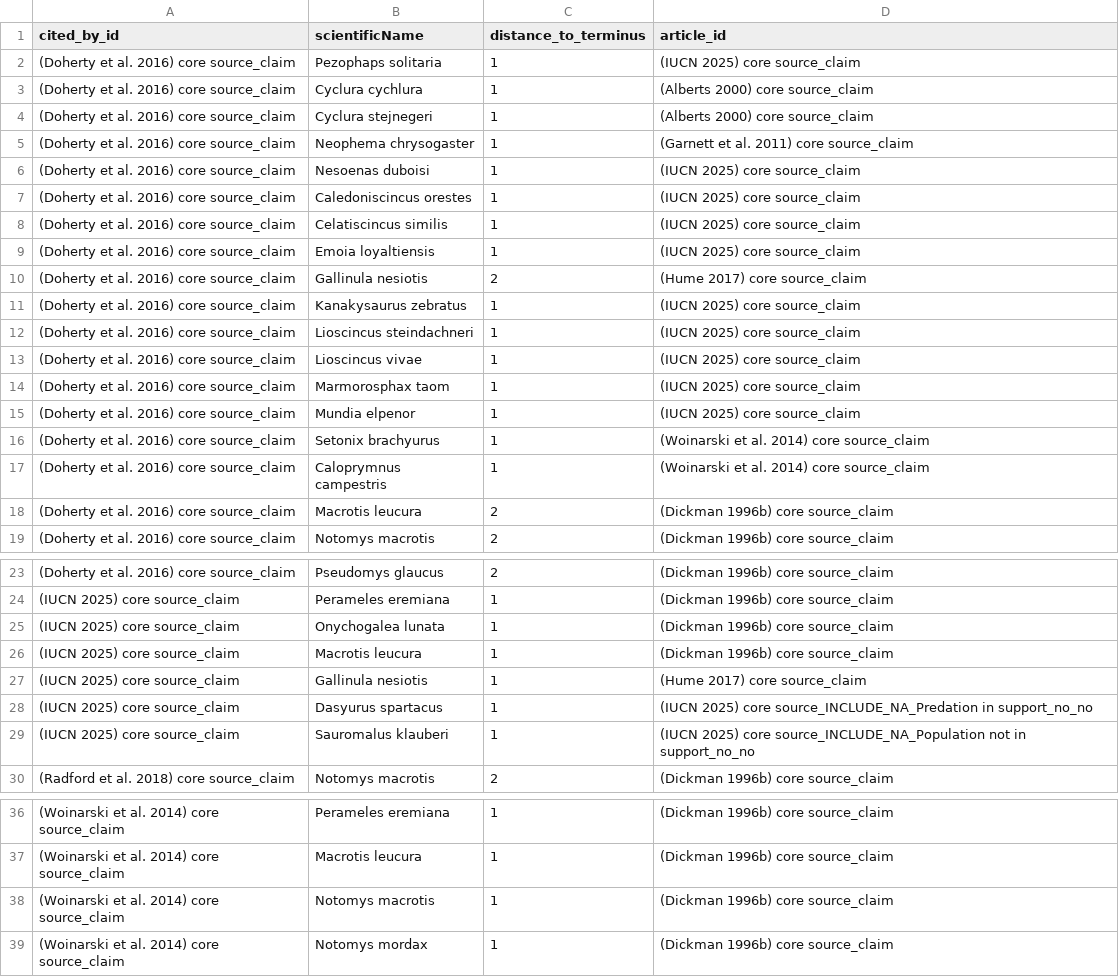
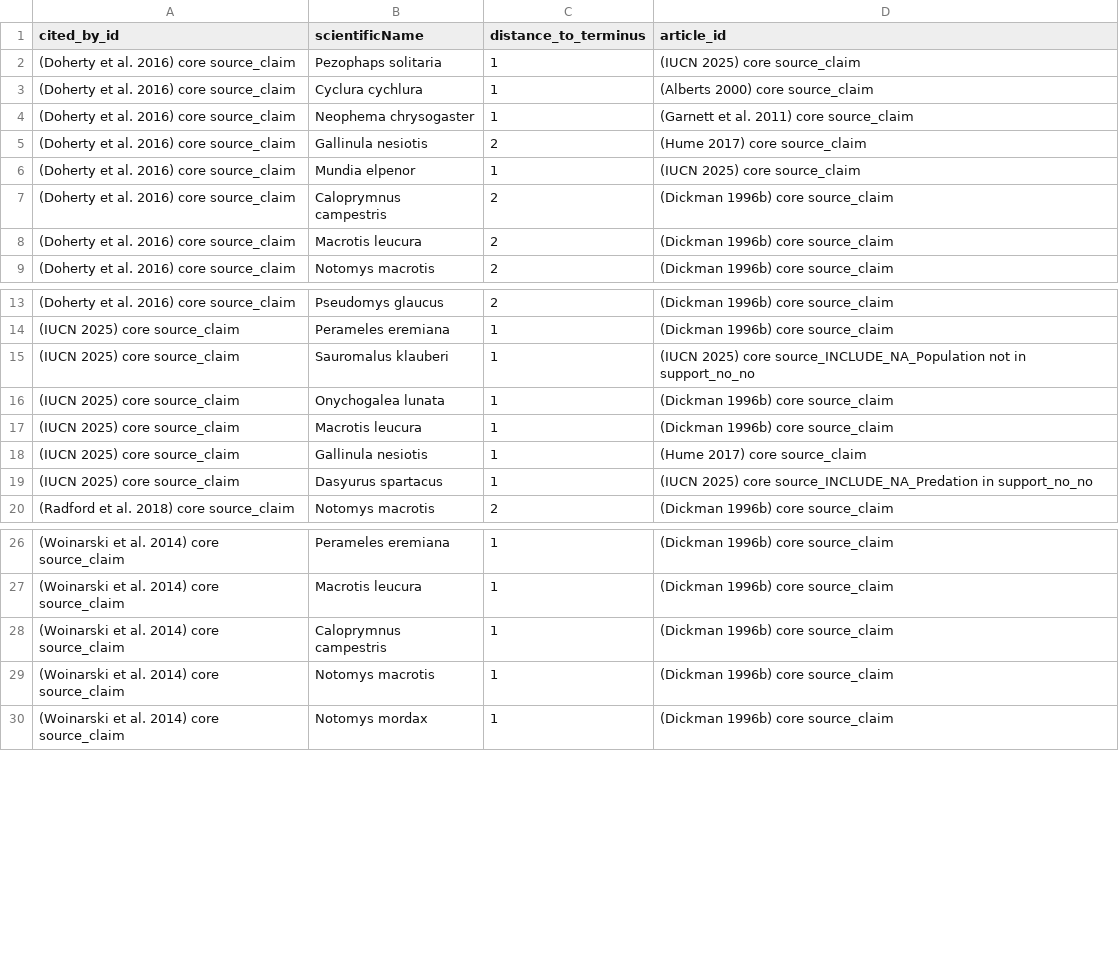
Before and after one commit to ejlundgren/cat_evidence_review, a CSV file: builds/citation_network/check_core_source_terminus.csv, drawn as a sheet; only a part is shown, gaps mark what is left out.

```diff
--- a/builds/citation_network/check_core_source_terminus.csv
+++ b/builds/citation_network/check_core_source_terminus.csv
@@ -3,16 +3,6 @@ cited_by_id,scientificName,distance_to_terminus,article_id
 (Doherty et al. 2016) core source_claim,Cyclura cychlura,1,(Alberts 2000) core source_claim
-(Doherty et al. 2016) core source_claim,Cyclura stejnegeri,1,(Alberts 2000) core source_claim
 (Doherty et al. 2016) core source_claim,Neophema chrysogaster,1,(Garnett et al. 2011) core source_claim
-(Doherty et al. 2016) core source_claim,Nesoenas duboisi,1,(IUCN 2025) core source_claim
-(Doherty et al. 2016) core source_claim,Caledoniscincus orestes,1,(IUCN 2025) core source_claim
-(Doherty et al. 2016) core source_claim,Celatiscincus similis,1,(IUCN 2025) core source_claim
-(Doherty et al. 2016) core source_claim,Emoia loyaltiensis,1,(IUCN 2025) core source_claim
 (Doherty et al. 2016) core source_claim,Gallinula nesiotis,2,(Hume 2017) core source_claim
-(Doherty et al. 2016) core source_claim,Kanakysaurus zebratus,1,(IUCN 2025) core source_claim
-(Doherty et al. 2016) core source_claim,Lioscincus steindachneri,1,(IUCN 2025) core source_claim
-(Doherty et al. 2016) core source_claim,Lioscincus vivae,1,(IUCN 2025) core source_claim
-(Doherty et al. 2016) core source_claim,Marmorosphax taom,1,(IUCN 2025) core source_claim
 (Doherty et al. 2016) core source_claim,Mundia elpenor,1,(IUCN 2025) core source_claim
-(Doherty et al. 2016) core source_claim,Setonix brachyurus,1,(Woinarski et al. 2014) core source_claim
-(Doherty et al. 2016) core source_claim,Caloprymnus campestris,1,(Woinarski et al. 2014) core source_claim
+(Doherty et al. 2016) core source_claim,Caloprymnus campestris,2,(Dickman 1996b) core source_claim
 (Doherty et al. 2016) core source_claim,Macrotis leucura,2,(Dickman 1996b) core source_claim
@@ -24,2 +14,3 @@ cited_by_id,scientificName,distance_to_terminus,article_id
 (IUCN 2025) core source_claim,Perameles eremiana,1,(Dickman 1996b) core source_claim
+(IUCN 2025) core source_claim,Sauromalus klauberi,1,(IUCN 2025) core source_INCLUDE_NA_Population not in support_no_no
 (IUCN 2025) core source_claim,Onychogalea lunata,1,(Dickman 1996b) core source_claim
@@ -28,3 +19,2 @@ cited_by_id,scientificName,distance_to_terminus,article_id
 (IUCN 2025) core source_claim,Dasyurus spartacus,1,(IUCN 2025) core source_INCLUDE_NA_Predation in support_no_no
-(IUCN 2025) core source_claim,Sauromalus klauberi,1,(IUCN 2025) core source_INCLUDE_NA_Population not in support_no_no
 (Radford et al. 2018) core source_claim,Notomys macrotis,2,(Dickman 1996b) core source_claim
@@ -37,2 +27,3 @@ cited_by_id,scientificName,distance_to_terminus,article_id
 (Woinarski et al. 2014) core source_claim,Macrotis leucura,1,(Dickman 1996b) core source_claim
+(Woinarski et al. 2014) core source_claim,Caloprymnus campestris,1,(Dickman 1996b) core source_claim
 (Woinarski et al. 2014) core source_claim,Notomys macrotis,1,(Dickman 1996b) core source_claim
```
Also changed, not shown: builds/citation_network/edges.csv, builds/citation_network/nodes.csv, 18 other files.
